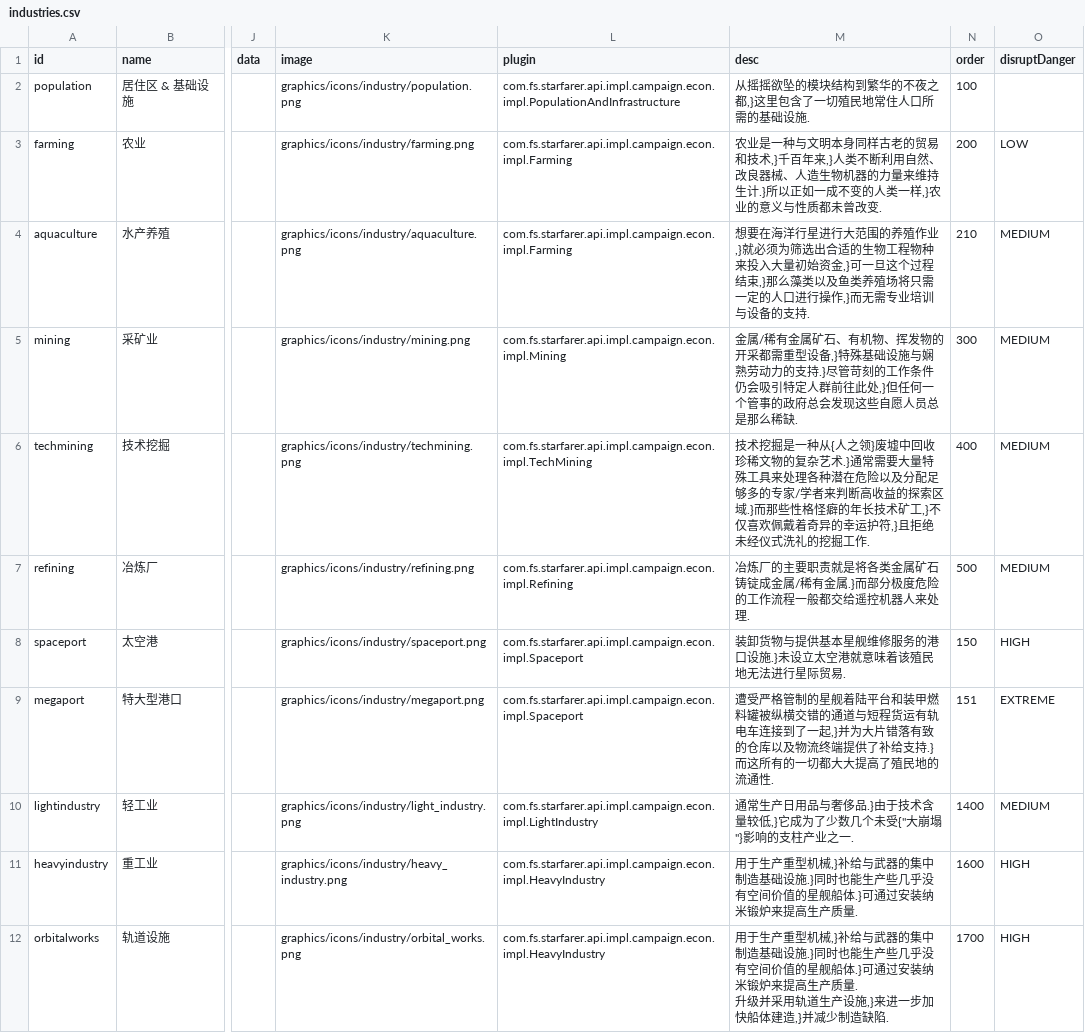
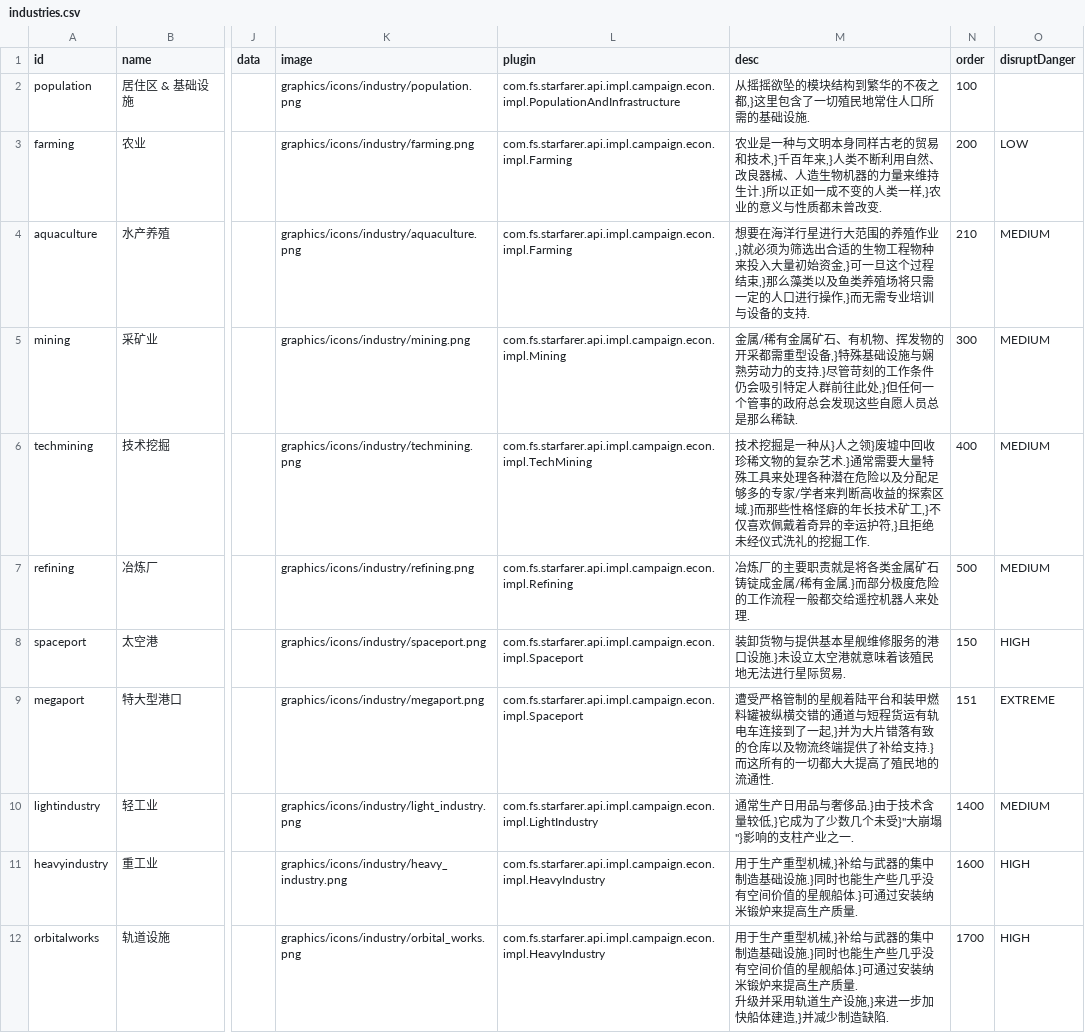
Before and after one commit to TruthOriginem/Starsector-0951-Localization, a CSV file: localization/data/campaign/industries.csv, drawn as a sheet; only a part is shown, gaps mark what is left out; the diff covers the shown part only; the diff names each change by its address in the sheet, - before the commit and + after, or states it on an @@ line.

```diff
--- a/localization/data/campaign/industries.csv
+++ b/localization/data/campaign/industries.csv
-M6 (desc): …是一种从{人之领}…
+M6 (desc): …是一种从}人之领}…
-M10 (desc): …几个未受{"大崩塌"}…
+M10 (desc): …几个未受}"大崩塌"}…
```
Also changed, not shown: 3 edited cells elsewhere in this file, localization/data/campaign/market_conditions.csv.
